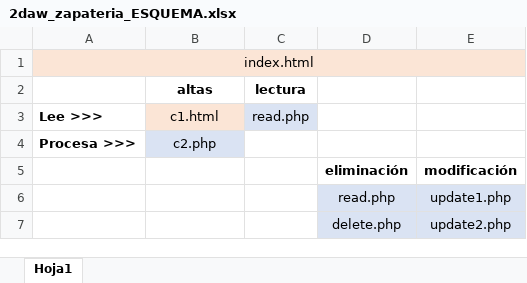
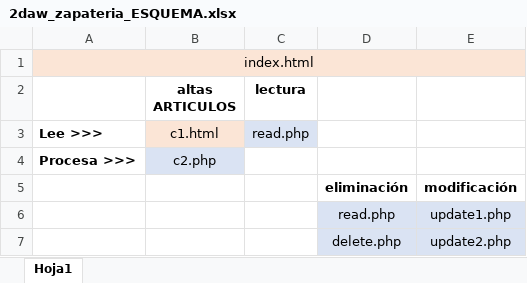
Before and after one commit to rebedul/2daw, an Excel workbook: zapateria/2daw_zapateria_ESQUEMA.xlsx, sheet Hoja1, drawn as a sheet; values as stored, in another font and other column widths than the file's, no borders; charts and pictures not drawn; the diff names each change by its address in the sheet, - before the commit and + after, or states it on an @@ line.

```diff
--- a/zapateria/2daw_zapateria_ESQUEMA.xlsx (sheet Hoja1)
+++ b/zapateria/2daw_zapateria_ESQUEMA.xlsx (sheet Hoja1)
-B2: altas
+B2: altas ARTICULOS
```
Also changed, not shown: 14 other files.
